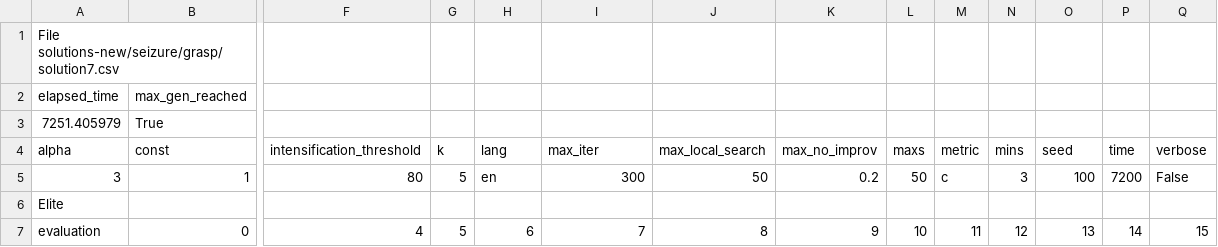
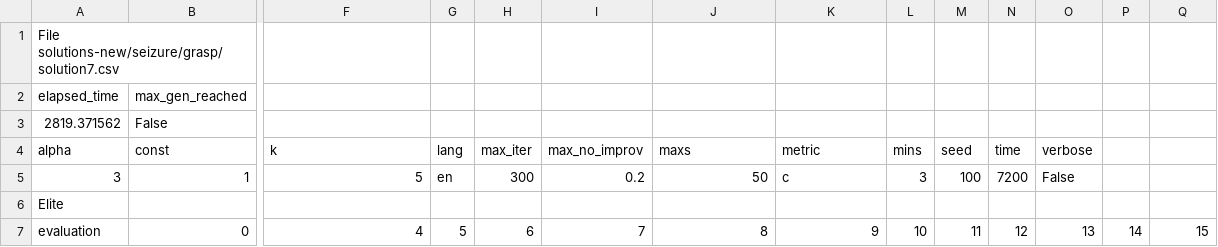
Before and after one commit to bcnbruno/brunotcc, a CSV file: bruno/solutions-new/seizure/grasp/solution7.csv, drawn as a sheet; only a part is shown, gaps mark what is left out; removed rows and columns are numbered as before the commit, all else as after; rows hold the shown columns only; the diff covers the shown part only; the diff names each change by its address in the sheet, - before the commit and + after, or states it on an @@ line.

```diff
--- a/bruno/solutions-new/seizure/grasp/solution7.csv
+++ b/bruno/solutions-new/seizure/grasp/solution7.csv
-row 3: 7251.405979 | True
+row 3: 2819.371562 | False
-F4: intensification_threshold
+F4: k
-G4: k
+G4: lang
-H4: lang
+H4: max_iter
-I4: max_iter
+I4: max_no_improv
-J4: max_local_search
+J4: maxs
-K4: max_no_improv
+K4: metric
-L4: maxs
+L4: mins
-M4: metric
+M4: seed
-N4: mins
+N4: time
-O4: seed
+O4: verbose
-P4: time
+P4: (empty)
-Q4: verbose
+Q4: (empty)
-F5: 80
+F5: 5
-G5: 5
+G5: en
-H5: en
+H5: 300
-I5: 300
+I5: 0.2
-K5: 0.2
+K5: c
-L5: 50
+L5: 3
-M5: c
+M5: 100
-N5: 3
+N5: 7200
-O5: 100
+O5: False
-P5: 7200
+P5: (empty)
-Q5: False
+Q5: (empty)
```
Also changed, not shown: 1 added row, 1 removed row and 83 edited cells elsewhere in this file, bruno/solutions-new/seizure/grasp/solution2.csv, bruno/solutions-new/seizure/grasp/solution3.csv, 8 other files.
